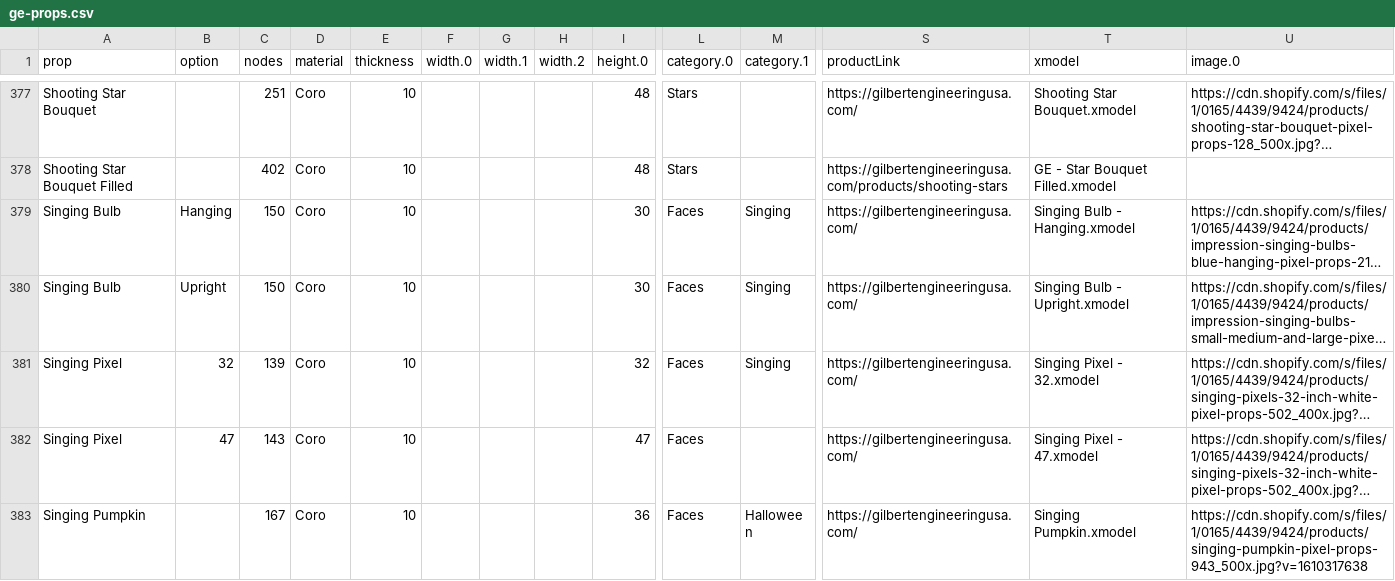
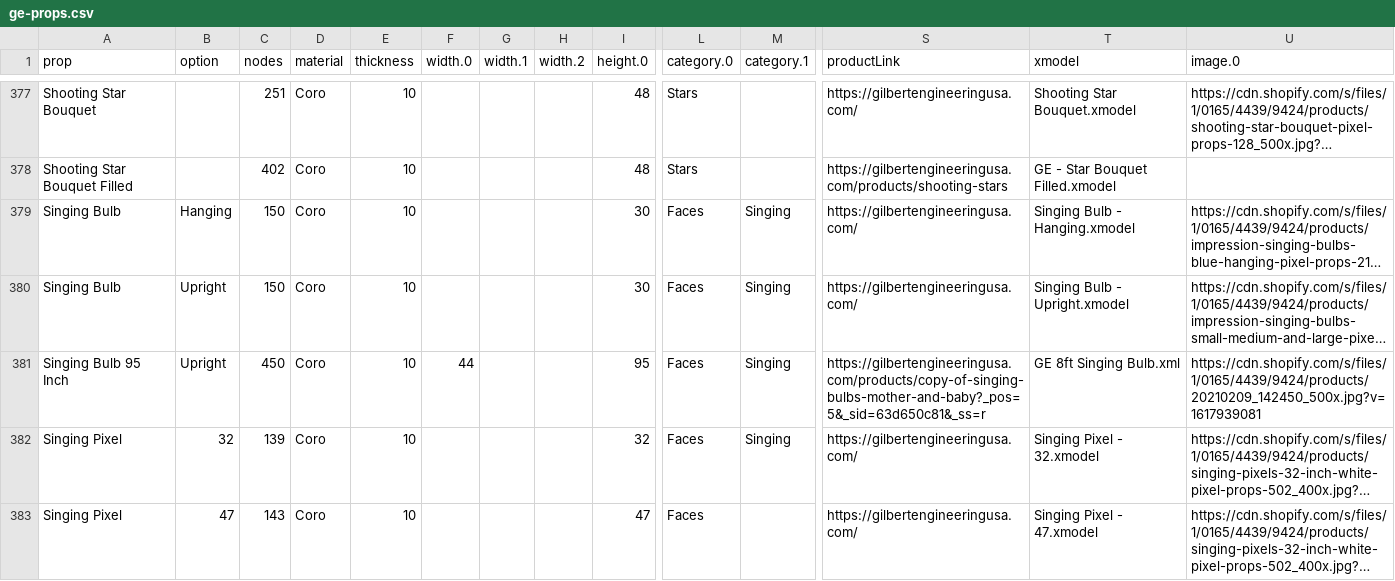
Before and after one commit to GEUSA/xmodels, a CSV file: ge-props.csv, drawn as a sheet; only a part is shown, gaps mark what is left out; the shorter side is filled out with more unchanged rows; long unchanged cells end in …; rows hold the shown columns only; the diff names each change by its address in the sheet, - before the commit and + after, or states it on an @@ line.

Commit message:
Add files via upload

```diff
--- a/ge-props.csv
+++ b/ge-props.csv
+row 381: Singing Bulb 95 Inch | Upright | 450 | Coro | 10 | 44 |  |  | 95 | Faces | Singing | https://gilbertengineeringusa.com/products/copy-of-singing-bulbs-mother-and-baby?_pos=5&_sid=63d650c81&_ss=r | GE 8ft Singing Bulb.xml | https://cdn.shopify.com/s/files/1/0165/4439/9424/products/20210209_142450_500x.jpg?v=1617939081
```
